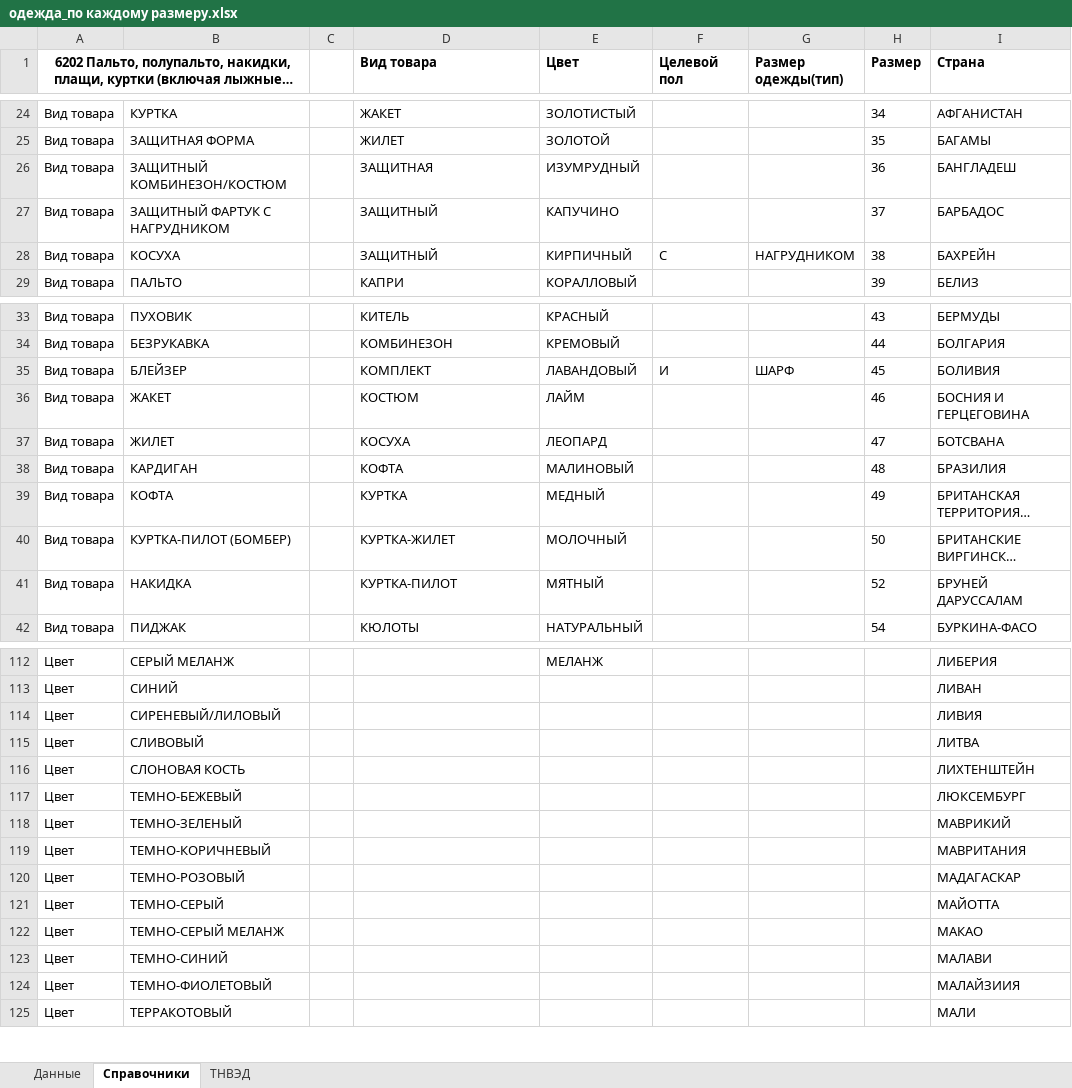
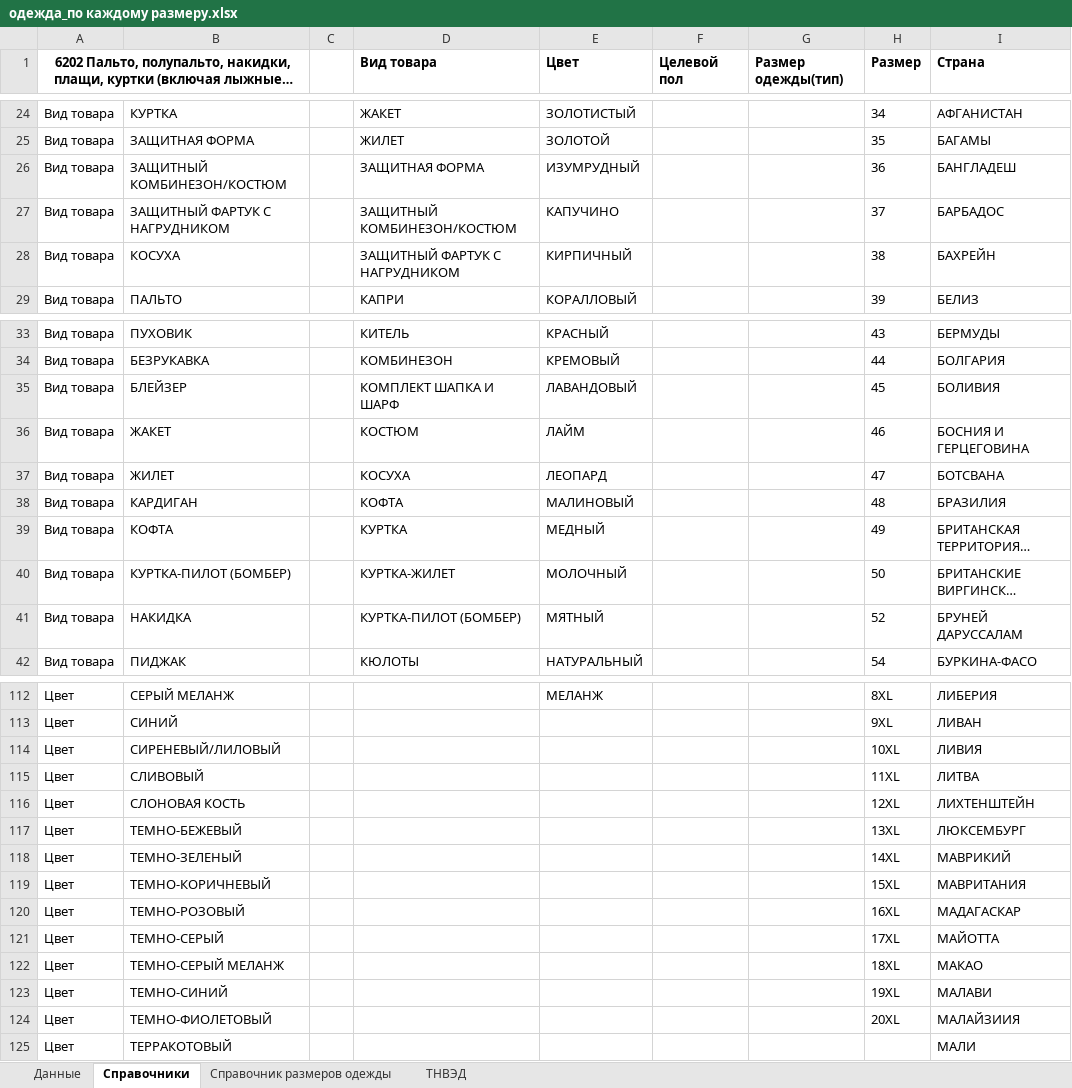
Before and after one commit to pychik/Markineris2.0.r, an Excel workbook: app/download_dir/одежда_по каждому размеру.xlsx, sheet Справочники, drawn as a sheet; only a part is shown, gaps mark what is left out; long unchanged cells end in …; values as stored, in another font and other column widths than the file's, no borders; conditional formats not drawn; the diff covers the shown part only; the diff names each change by its address in the sheet, - before the commit and + after, or states it on an @@ line.

```diff
--- a/app/download_dir/одежда_по каждому размеру.xlsx (sheet Справочники)
+++ b/app/download_dir/одежда_по каждому размеру.xlsx (sheet Справочники)
+sheet tab: Справочник размеров одежды
-D26 (Вид товара): ЗАЩИТНАЯ
+D26 (Вид товара): ЗАЩИТНАЯ ФОРМА
-D27 (Вид товара): ЗАЩИТНЫЙ
+D27 (Вид товара): ЗАЩИТНЫЙ КОМБИНЕЗОН/КОСТЮМ
-D28 (Вид товара): ЗАЩИТНЫЙ
+D28 (Вид товара): ЗАЩИТНЫЙ ФАРТУК С НАГРУДНИКОМ
-F28 (Целевой пол): С
+F28 (Целевой пол): (empty)
-G28 (Размер одежды(тип)): НАГРУДНИКОМ
+G28 (Размер одежды(тип)): (empty)
-D35 (Вид товара): КОМПЛЕКТ
+D35 (Вид товара): КОМПЛЕКТ ШАПКА И ШАРФ
-F35 (Целевой пол): И
+F35 (Целевой пол): (empty)
-G35 (Размер одежды(тип)): ШАРФ
+G35 (Размер одежды(тип)): (empty)
-D41 (Вид товара): КУРТКА-ПИЛОТ
+D41 (Вид товара): КУРТКА-ПИЛОТ (БОМБЕР)
-H112 (Размер): (empty)
+H112 (Размер): 8XL
-H113 (Размер): (empty)
+H113 (Размер): 9XL
-H114 (Размер): (empty)
+H114 (Размер): 10XL
-H115 (Размер): (empty)
+H115 (Размер): 11XL
-H116 (Размер): (empty)
+H116 (Размер): 12XL
-H117 (Размер): (empty)
+H117 (Размер): 13XL
-H118 (Размер): (empty)
+H118 (Размер): 14XL
-H119 (Размер): (empty)
+H119 (Размер): 15XL
-H120 (Размер): (empty)
+H120 (Размер): 16XL
-H121 (Размер): (empty)
+H121 (Размер): 17XL
-H122 (Размер): (empty)
+H122 (Размер): 18XL
-H123 (Размер): (empty)
+H123 (Размер): 19XL
-H124 (Размер): (empty)
+H124 (Размер): 20XL
```
Also changed, not shown: 35 edited cells elsewhere in this sheet, sheet Данные, 21 other files.
